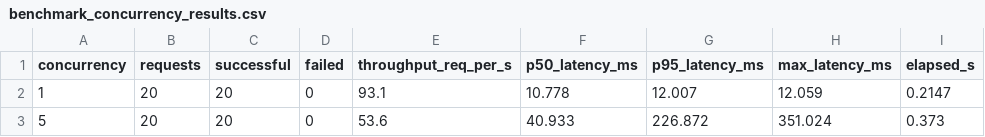
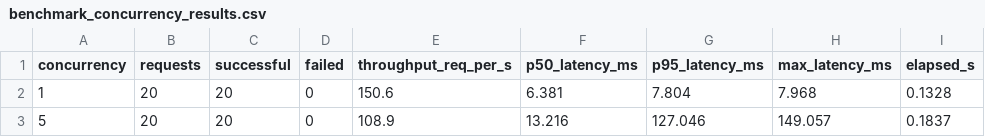
Before and after one commit to mihir1mathur/multi-robot-fulfillment-path-planning, a CSV file: benchmarks/benchmark_concurrency_results.csv, drawn as a sheet.

```diff
--- a/benchmarks/benchmark_concurrency_results.csv
+++ b/benchmarks/benchmark_concurrency_results.csv
@@ -1,3 +1,3 @@
 concurrency,requests,successful,failed,throughput_req_per_s,p50_latency_ms,p95_latency_ms,max_latency_ms,elapsed_s
-1,20,20,0,93.1,10.778,12.007,12.059,0.2147
-5,20,20,0,53.6,40.933,226.872,351.024,0.373
+1,20,20,0,150.6,6.381,7.804,7.968,0.1328
+5,20,20,0,108.9,13.216,127.046,149.057,0.1837
```
Also changed, not shown: benchmarks/benchmark_allocation_results.csv, benchmarks/benchmark_coordination_results.csv, 27 other files.
